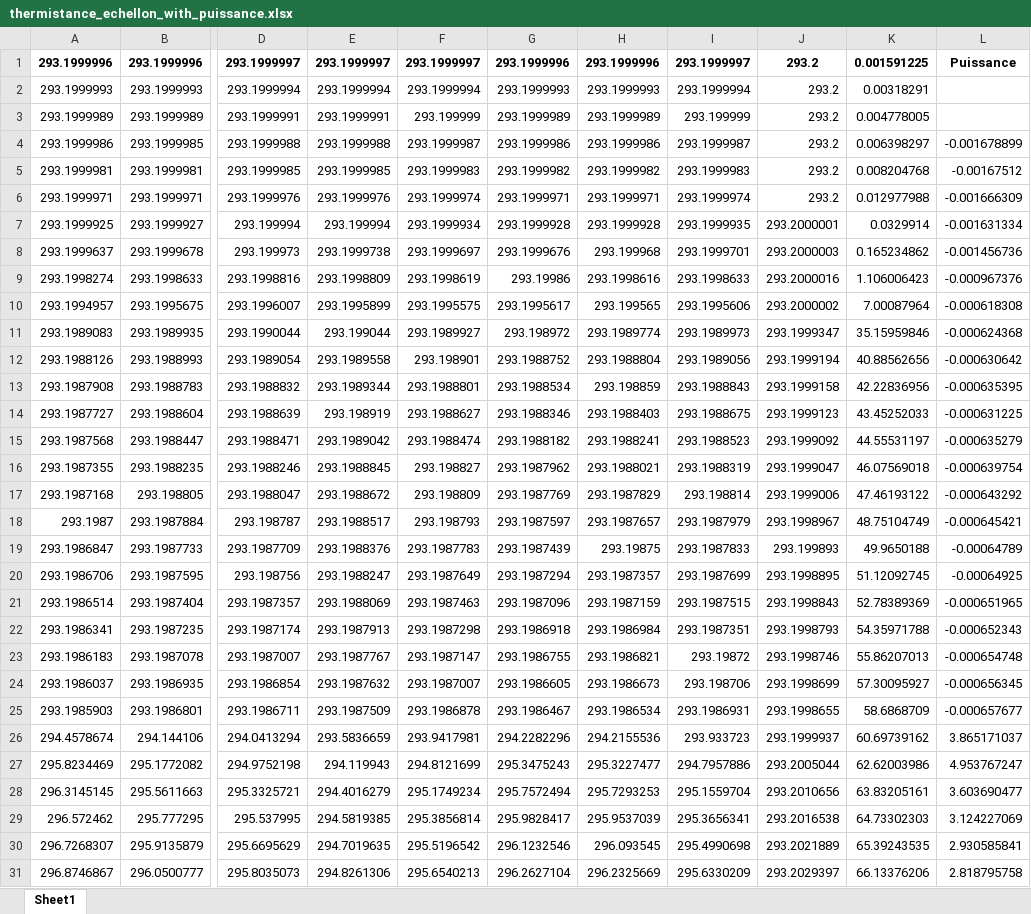
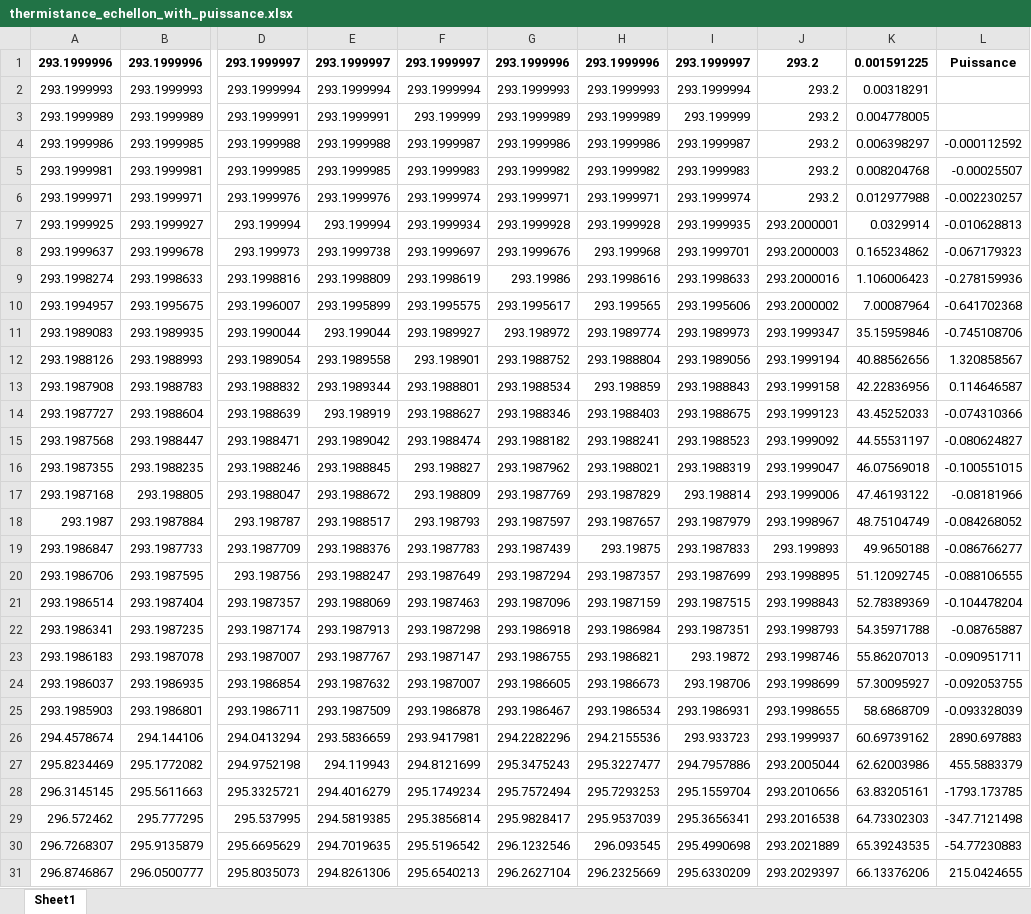
Before and after one commit to chloemorin12/Design3, an Excel workbook: thermistance_echellon_with_puissance.xlsx, sheet Sheet1, drawn as a sheet; only a part is shown, gaps mark what is left out; values as stored, in another font and other column widths than the file's, no borders; the diff covers the shown part only; the diff names each change by its address in the sheet, - before the commit and + after, or states it on an @@ line.

```diff
--- a/thermistance_echellon_with_puissance.xlsx (sheet Sheet1)
+++ b/thermistance_echellon_with_puissance.xlsx (sheet Sheet1)
-L4: -0.001678899
+L4: -0.000112592
-L5: -0.00167512
+L5: -0.00025507
-L6: -0.001666309
+L6: -0.002230257
-L7: -0.001631334
+L7: -0.010628813
-L8: -0.001456736
+L8: -0.067179323
-L9: -0.000967376
+L9: -0.278159936
-L10: -0.000618308
+L10: -0.641702368
-L11: -0.000624368
+L11: -0.745108706
-L12: -0.000630642
+L12: 1.320858567
-L13: -0.000635395
+L13: 0.114646587
-L14: -0.000631225
+L14: -0.074310366
-L15: -0.000635279
+L15: -0.080624827
-L16: -0.000639754
+L16: -0.100551015
-L17: -0.000643292
+L17: -0.08181966
-L18: -0.000645421
+L18: -0.084268052
-L19: -0.00064789
+L19: -0.086766277
-L20: -0.00064925
+L20: -0.088106555
-L21: -0.000651965
+L21: -0.104478204
-L22: -0.000652343
+L22: -0.08765887
-L23: -0.000654748
+L23: -0.090951711
-L24: -0.000656345
+L24: -0.092053755
-L25: -0.000657677
+L25: -0.093328039
-L26: 3.865171037
+L26: 2890.697883
-L27: 4.953767247
+L27: 455.5883379
-L28: 3.603690477
+L28: -1793.173785
-L29: 3.124227069
+L29: -347.7121498
-L30: 2.930585841
+L30: -54.77230883
-L31: 2.818795758
+L31: 215.0424655
```
Also changed, not shown: 1005 edited cells elsewhere in this sheet, 1 other file.
